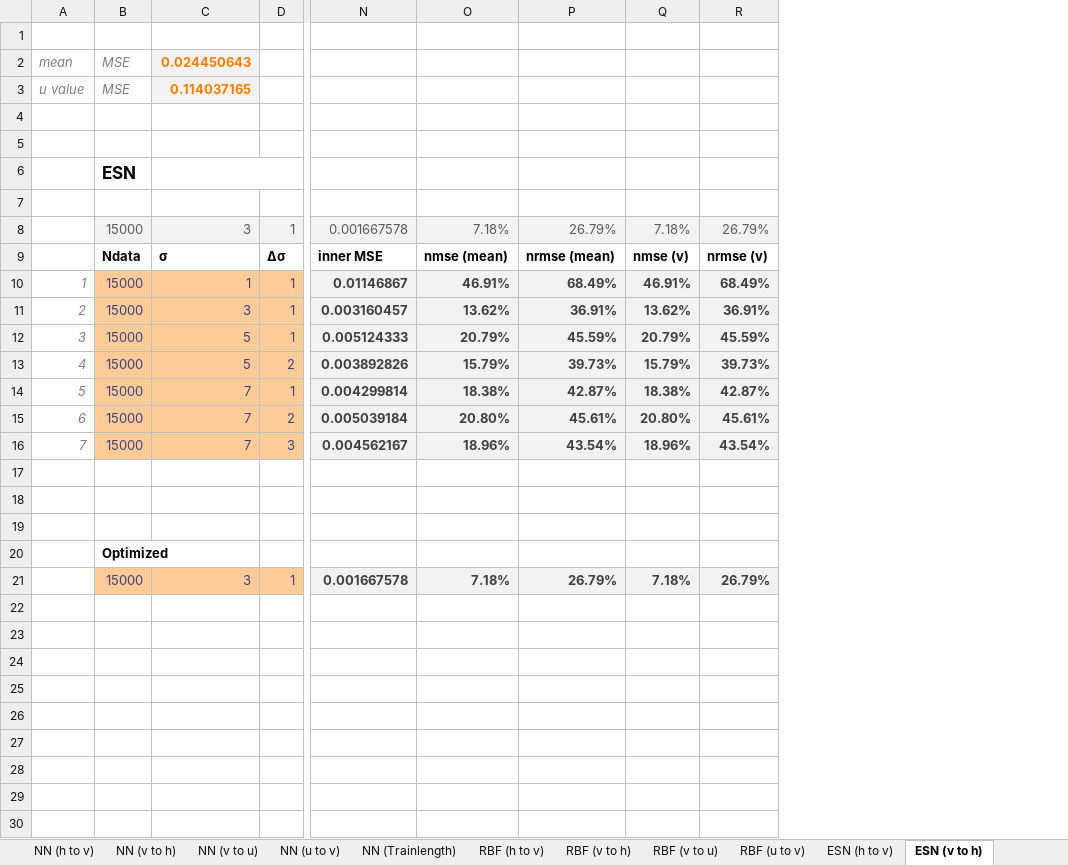
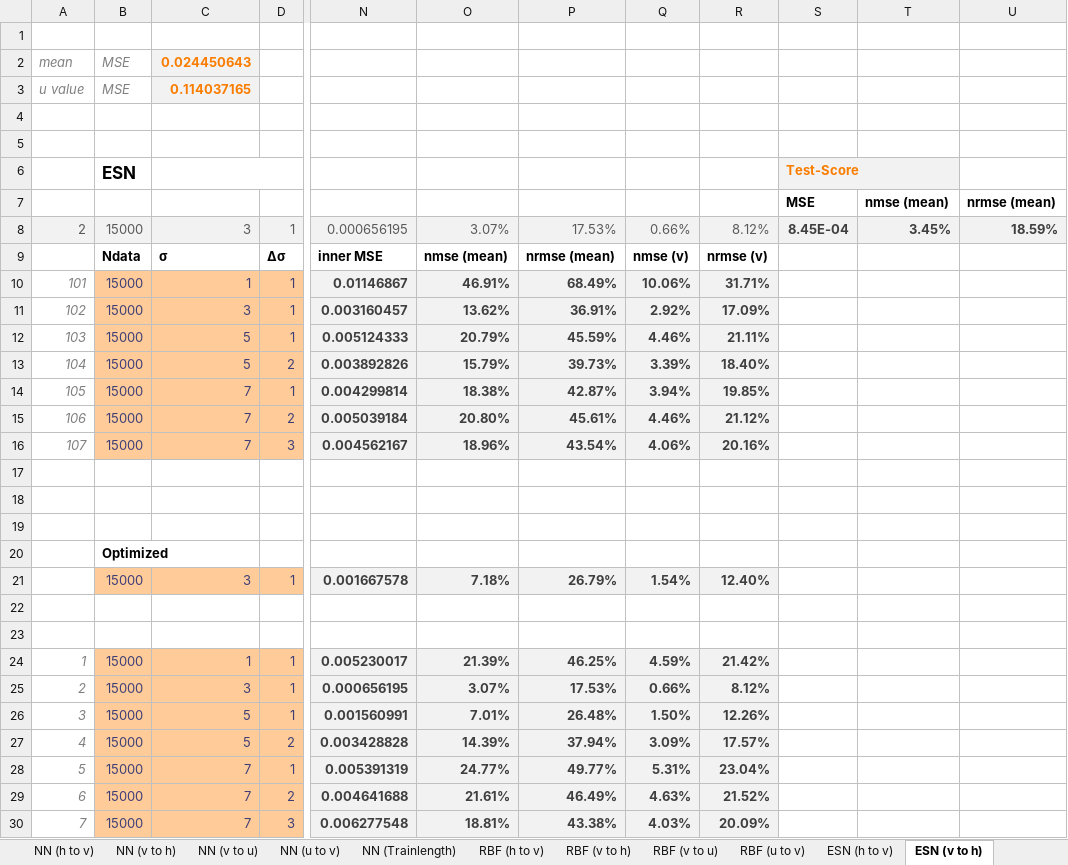
Before and after one commit to zimmerrol/rcp_spatio_temporal, an Excel workbook: src/final/cross_prediction/cross_pred_results.xlsx, sheet ESN (v to h), drawn as a sheet; only a part is shown, gaps mark what is left out; values as stored, in another font and other column widths than the file's, no borders; removed rows and columns are numbered as before the commit, all else as after; rows hold the shown columns only; the diff names each change by its address in the sheet, - before the commit and + after, or states it on an @@ line.

```diff
--- a/src/final/cross_prediction/cross_pred_results.xlsx (sheet ESN (v to h))
+++ b/src/final/cross_prediction/cross_pred_results.xlsx (sheet ESN (v to h))
-column Q, rows 9-21: nmse (v) | 46.91% | 13.62% | 20.79% | 15.79% | 18.38% | 20.80% | 18.96% |  |  |  |  | 7.18%
-column R, rows 9-21: nrmse (v) | 68.49% | 36.91% | 45.59% | 39.73% | 42.87% | 45.61% | 43.54% |  |  |  |  | 26.79%
+column Q, rows 9-21: nmse (v) | 10.06% | 2.92% | 4.46% | 3.39% | 3.94% | 4.46% | 4.06% |  |  |  |  | 1.54%
+column R, rows 9-21: nrmse (v) | 31.71% | 17.09% | 21.11% | 18.40% | 19.85% | 21.12% | 20.16% |  |  |  |  | 12.40%
+column S, rows 6-7: Test-Score | MSE
+column T, row 7: nmse (mean)
+column U, row 7: nrmse (mean)
-row 7: (empty)
+row 7:  |  |  |  |  |  |  |  |  | MSE | nmse (mean) | nrmse (mean)
-row 8:  | 15000 | 3 | 1 | 0.001667578 | 7.18% | 26.79% | 7.18% | 26.79%
+row 8: 2 | 15000 | 3 | 1 | 0.000656195 | 3.07% | 17.53% | 0.66% | 8.12% | 8.45E-04 | 3.45% | 18.59%
-A10: 1
+A10: 101
-A11: 2
+A11: 102
-A12: 3
+A12: 103
-A13: 4
+A13: 104
-A14: 5
+A14: 105
-A15: 6
+A15: 106
-A16: 7
+A16: 107
+row 22: (empty)
+row 23: (empty)
+row 24: 1 | 15000 | 1 | 1 | 0.005230017 | 21.39% | 46.25% | 4.59% | 21.42%
+row 25: 2 | 15000 | 3 | 1 | 0.000656195 | 3.07% | 17.53% | 0.66% | 8.12%
+row 26: 3 | 15000 | 5 | 1 | 0.001560991 | 7.01% | 26.48% | 1.50% | 12.26%
+row 27: 4 | 15000 | 5 | 2 | 0.003428828 | 14.39% | 37.94% | 3.09% | 17.57%
+row 28: 5 | 15000 | 7 | 1 | 0.005391319 | 24.77% | 49.77% | 5.31% | 23.04%
+row 29: 6 | 15000 | 7 | 2 | 0.004641688 | 21.61% | 46.49% | 4.63% | 21.52%
+row 30: 7 | 15000 | 7 | 3 | 0.006277548 | 18.81% | 43.38% | 4.03% | 20.09%
```
Also changed, not shown: sheet Summary, sheet ESN (u to v), sheet ESN (v to u), sheet ESN (h to v), sheet NN (u to v), sheet NN (v to h), 2 more sheets, formulas that keep their value, src/final/inner_prediction/inner_cross_pred_results.xlsx, src/final/unblur/unblur_results.xlsx.
